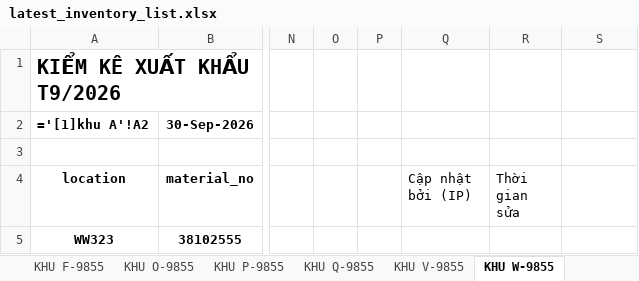
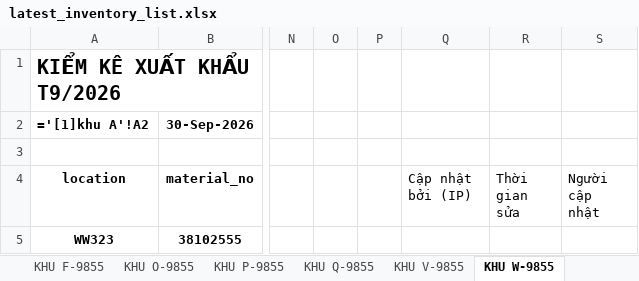
Before and after one commit to trangnt99/update_so_lieu_kiem_ke, an Excel workbook: latest_inventory_list.xlsx, sheet KHU W-9855, drawn as a sheet; only a part is shown, gaps mark what is left out; values as stored, in another font and other column widths than the file's, no borders; formulas without a stored value are shown as written; the diff names each change by its address in the sheet, - before the commit and + after, or states it on an @@ line.

```diff
--- a/latest_inventory_list.xlsx (sheet KHU W-9855)
+++ b/latest_inventory_list.xlsx (sheet KHU W-9855)
-S4: (empty)
+S4: Người cập nhật
```
Also changed, not shown: sheet ĐÀI TƯ-985Y, sheet CHƯA XÁC ĐỊNH-985Y, sheet DẦU MỠ-DIRECT, sheet KHU P-9855, sheet KHU Q-9855, sheet KHU V-9855, 17 more sheets.
